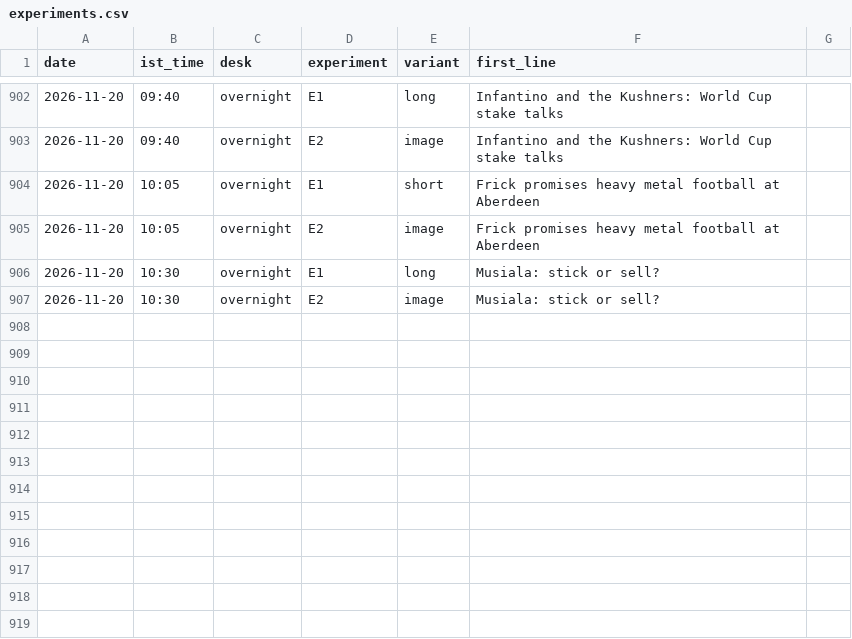
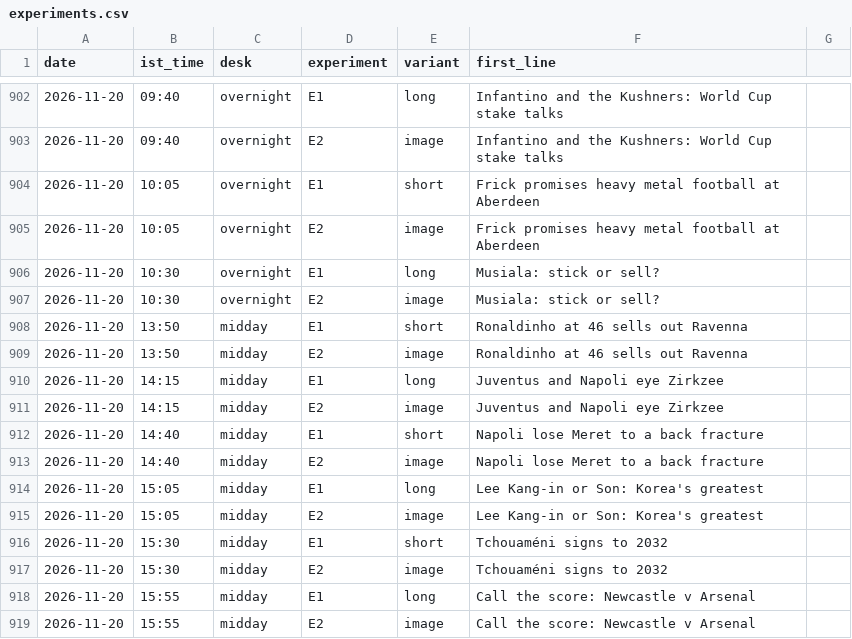
Before and after one commit to pvtaddyy/actxion-assets, a CSV file: posts/experiments.csv, drawn as a sheet; only a part is shown, gaps mark what is left out; the diff names each change by its address in the sheet, - before the commit and + after, or states it on an @@ line.

```diff
--- a/posts/experiments.csv
+++ b/posts/experiments.csv
+row 908: 2026-11-20 | 13:50 | midday | E1 | short | Ronaldinho at 46 sells out Ravenna
+row 909: 2026-11-20 | 13:50 | midday | E2 | image | Ronaldinho at 46 sells out Ravenna
+row 910: 2026-11-20 | 14:15 | midday | E1 | long | Juventus and Napoli eye Zirkzee
+row 911: 2026-11-20 | 14:15 | midday | E2 | image | Juventus and Napoli eye Zirkzee
+row 912: 2026-11-20 | 14:40 | midday | E1 | short | Napoli lose Meret to a back fracture
+row 913: 2026-11-20 | 14:40 | midday | E2 | image | Napoli lose Meret to a back fracture
+row 914: 2026-11-20 | 15:05 | midday | E1 | long | Lee Kang-in or Son: Korea's greatest
+row 915: 2026-11-20 | 15:05 | midday | E2 | image | Lee Kang-in or Son: Korea's greatest
+row 916: 2026-11-20 | 15:30 | midday | E1 | short | Tchouaméni signs to 2032
+row 917: 2026-11-20 | 15:30 | midday | E2 | image | Tchouaméni signs to 2032
+row 918: 2026-11-20 | 15:55 | midday | E1 | long | Call the score: Newcastle v Arsenal
+row 919: 2026-11-20 | 15:55 | midday | E2 | image | Call the score: Newcastle v Arsenal
```
Also changed, not shown: 21 other files.
